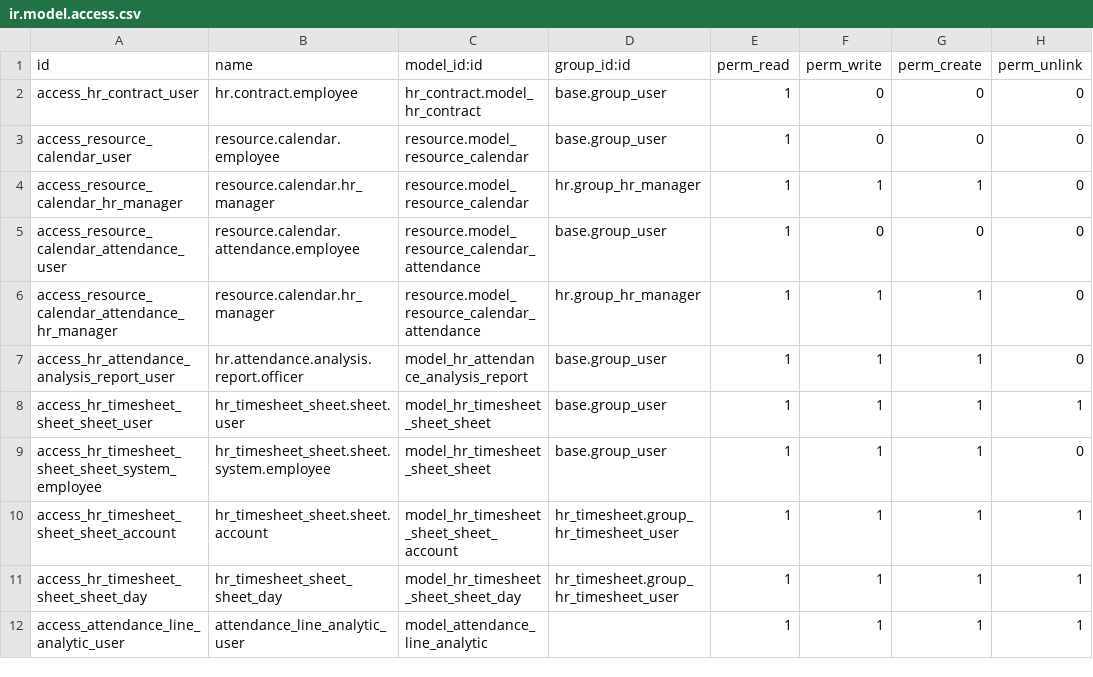
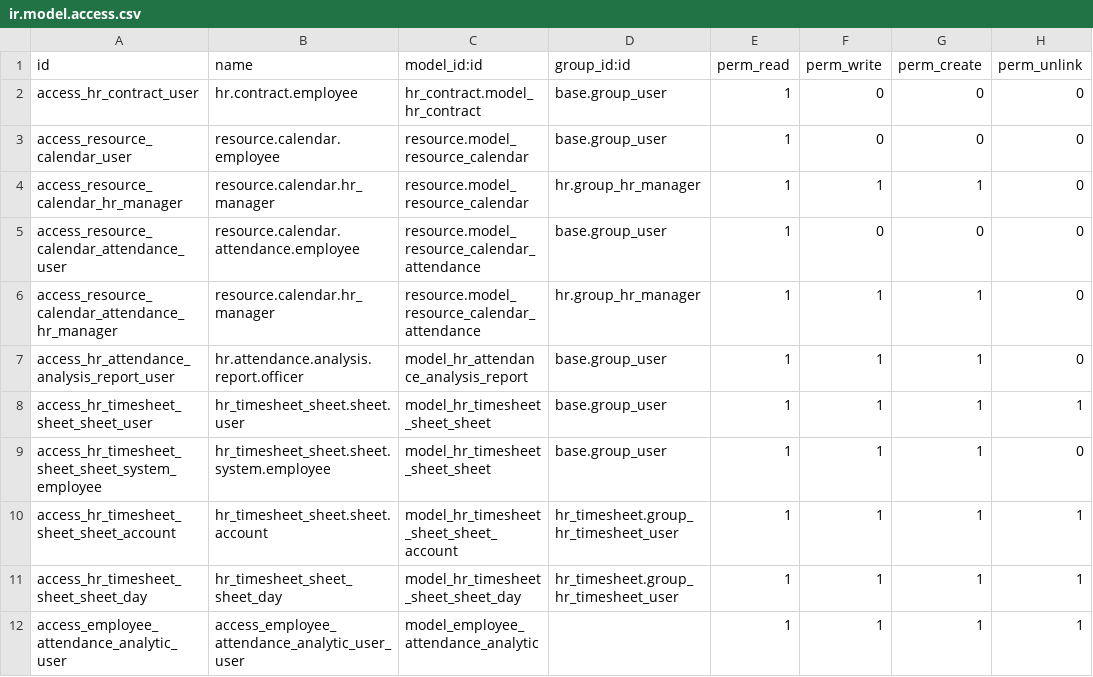
Before and after one commit to marcok/odoo_modules, a CSV file: hr_employee_time_clock/security/ir.model.access.csv, drawn as a sheet.

```diff
--- a/hr_employee_time_clock/security/ir.model.access.csv
+++ b/hr_employee_time_clock/security/ir.model.access.csv
@@ -11,2 +11,2 @@ access_hr_timesheet_sheet_sheet_account,hr_timesheet_sheet.sheet.account,model_h
 access_hr_timesheet_sheet_sheet_day,hr_timesheet_sheet_sheet_day,model_hr_timesheet_sheet_sheet_day,hr_timesheet.group_hr_timesheet_user,1,1,1,1
-access_attendance_line_analytic_user,attendance_line_analytic_user,model_attendance_line_analytic,,1,1,1,1
+access_employee_attendance_analytic_user,access_employee_attendance_analytic_user_user,model_employee_attendance_analytic,,1,1,1,1
```
Also changed, not shown: 13 other files.
